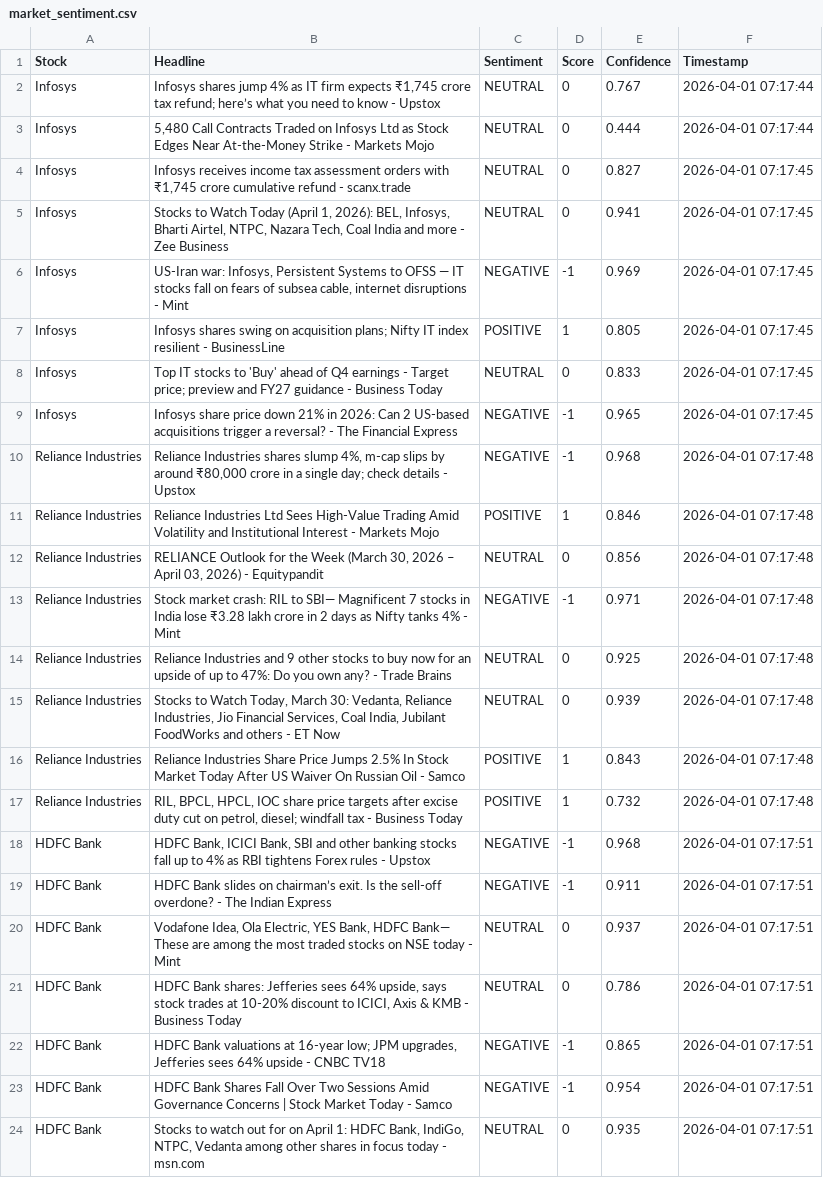
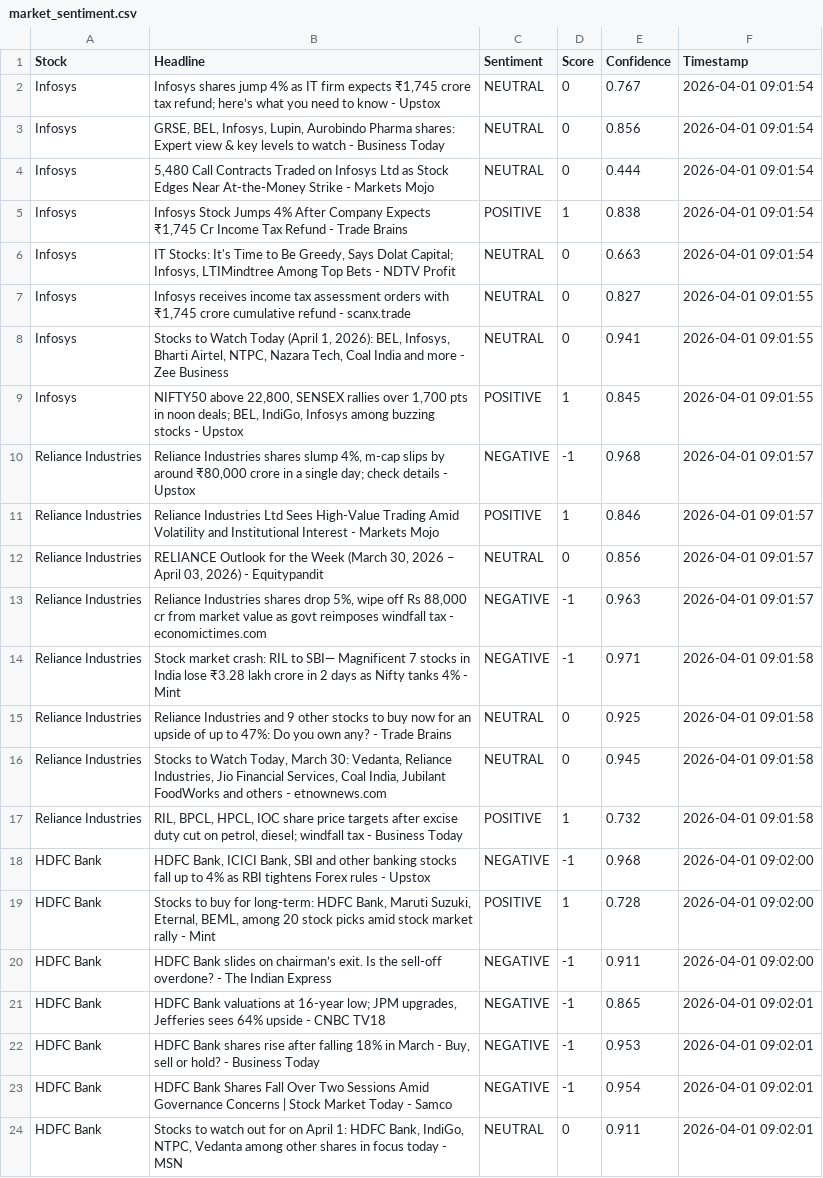
Before and after one commit to mister-raj/market-sentiment-terminal, a CSV file: market_sentiment.csv, drawn as a sheet; only a part is shown; removed rows and columns are numbered as before the commit, all else as after; the diff covers the shown part only; the diff names each change by its address in the sheet, - before the commit and + after, or states it on an @@ line.

```diff
--- a/market_sentiment.csv
+++ b/market_sentiment.csv
-F2 (Timestamp): 2026-04-01 07:17:44
+F2 (Timestamp): 2026-04-01 09:01:54
+row 3: Infosys | GRSE, BEL, Infosys, Lupin, Aurobindo Pharma shares: Expert view & key levels to watch - Business Today | NEUTRAL | 0 | 0.856 | 2026-04-01 09:01:54
-F4 (Timestamp): 2026-04-01 07:17:44
+F4 (Timestamp): 2026-04-01 09:01:54
+row 5: Infosys | Infosys Stock Jumps 4% After Company Expects ₹1,745 Cr Income Tax Refund - Trade Brains | POSITIVE | 1 | 0.838 | 2026-04-01 09:01:54
+row 6: Infosys | IT Stocks: It's Time to Be Greedy, Says Dolat Capital; Infosys, LTIMindtree Among Top Bets - NDTV Profit | NEUTRAL | 0 | 0.663 | 2026-04-01 09:01:54
-F7:F8 (Timestamp): 2026-04-01 07:17:45
+F7:F8 (Timestamp): 2026-04-01 09:01:55
-row 6: Infosys | US-Iran war: Infosys, Persistent Systems to OFSS — IT stocks fall on fears of subsea cable, internet disruptions - Mint | NEGATIVE | -1 | 0.969 | 2026-04-01 07:17:45
-B9 (Headline): Infosys shares swing on acquisition plans; Nifty IT index resilient - BusinessLine
+B9 (Headline): NIFTY50 above 22,800, SENSEX rallies over 1,700 pts in noon deals; BEL, IndiGo, Infosys among buzzing stocks - Upstox
-E9 (Confidence): 0.805
+E9 (Confidence): 0.845
-F9 (Timestamp): 2026-04-01 07:17:45
+F9 (Timestamp): 2026-04-01 09:01:55
-row 8: Infosys | Top IT stocks to 'Buy' ahead of Q4 earnings - Target price; preview and FY27 guidance - Business Today | NEUTRAL | 0 | 0.833 | 2026-04-01 07:17:45
-row 9: Infosys | Infosys share price down 21% in 2026: Can 2 US-based acquisitions trigger a reversal? - The Financial Express | NEGATIVE | -1 | 0.965 | 2026-04-01 07:17:45
-F10:F12 (Timestamp): 2026-04-01 07:17:48
+F10:F12 (Timestamp): 2026-04-01 09:01:57
+row 13: Reliance Industries | Reliance Industries shares drop 5%, wipe off Rs 88,000 cr from market value as govt reimposes windfall tax - economictimes.com | NEGATIVE | -1 | 0.963 | 2026-04-01 09:01:57
-F14:F16 (Timestamp): 2026-04-01 07:17:48
+F14:F16 (Timestamp): 2026-04-01 09:01:58
-B16 (Headline): …others - ET Now
+B16 (Headline): …others - etnownews.com
-E16 (Confidence): 0.939
+E16 (Confidence): 0.945
-row 16: Reliance Industries | Reliance Industries Share Price Jumps 2.5% In Stock Market Today After US Waiver On Russian Oil - Samco | POSITIVE | 1 | 0.843 | 2026-04-01 07:17:48
-F17 (Timestamp): 2026-04-01 07:17:48
+F17 (Timestamp): 2026-04-01 09:01:58
-F18 (Timestamp): 2026-04-01 07:17:51
+F18 (Timestamp): 2026-04-01 09:02:00
+row 19: HDFC Bank | Stocks to buy for long-term: HDFC Bank, Maruti Suzuki, Eternal, BEML, among 20 stock picks amid stock market rally - Mint | POSITIVE | 1 | 0.728 | 2026-04-01 09:02:00
-F20 (Timestamp): 2026-04-01 07:17:51
+F20 (Timestamp): 2026-04-01 09:02:00
-row 20: HDFC Bank | Vodafone Idea, Ola Electric, YES Bank, HDFC Bank— These are among the most traded stocks on NSE today - Mint | NEUTRAL | 0 | 0.937 | 2026-04-01 07:17:51
-row 21: HDFC Bank | HDFC Bank shares: Jefferies sees 64% upside, says stock trades at 10-20% discount to ICICI, Axis & KMB - Business Today | NEUTRAL | 0 | 0.786 | 2026-04-01 07:17:51
-F21 (Timestamp): 2026-04-01 07:17:51
+F21 (Timestamp): 2026-04-01 09:02:01
+row 22: HDFC Bank | HDFC Bank shares rise after falling 18% in March - Buy, sell or hold? - Business Today | NEGATIVE | -1 | 0.953 | 2026-04-01 09:02:01
-F23:F24 (Timestamp): 2026-04-01 07:17:51
+F23:F24 (Timestamp): 2026-04-01 09:02:01
-B24 (Headline): …today - msn.com
+B24 (Headline): …today - MSN
-E24 (Confidence): 0.935
+E24 (Confidence): 0.911
```
Also changed, not shown: 5 added rows, 5 removed rows and 36 edited cells elsewhere in this file.
